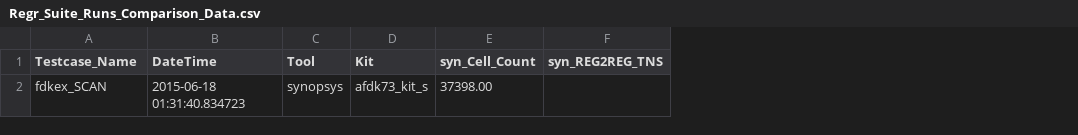
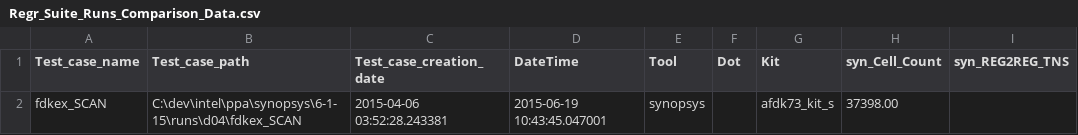
Before and after one commit to abunimeh/ppa, a CSV file: genCSV/Regr_Suite_Runs_Comparison_Data.csv, drawn as a sheet; only a part is shown; addresses are those after the commit; the diff names each change by its address in the sheet, - before the commit and + after, or states it on an @@ line.

Commit message:
added csv organizing columns, refactored useless classes

```diff
--- a/genCSV/Regr_Suite_Runs_Comparison_Data.csv
+++ b/genCSV/Regr_Suite_Runs_Comparison_Data.csv
+column B (Test_case_path), row 2: C:\dev\intel\ppa\synopsys\6-1-15\runs\d04\fdkex_SCAN
+column C (Test_case_creation_date), row 2: 2015-04-06 03:52:28.243381
+column F (Dot), empty
-A1: Testcase_Name
+A1: Test_case_name
-D2 (DateTime): 2015-06-18 01:31:40.834723
+D2 (DateTime): 2015-06-19 10:43:45.047001
```
Also changed, not shown: 23 other files.
